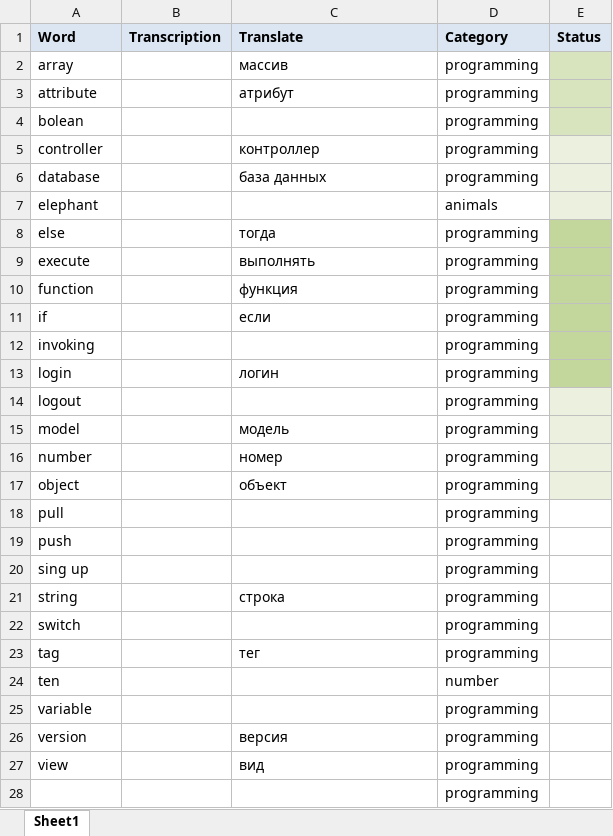
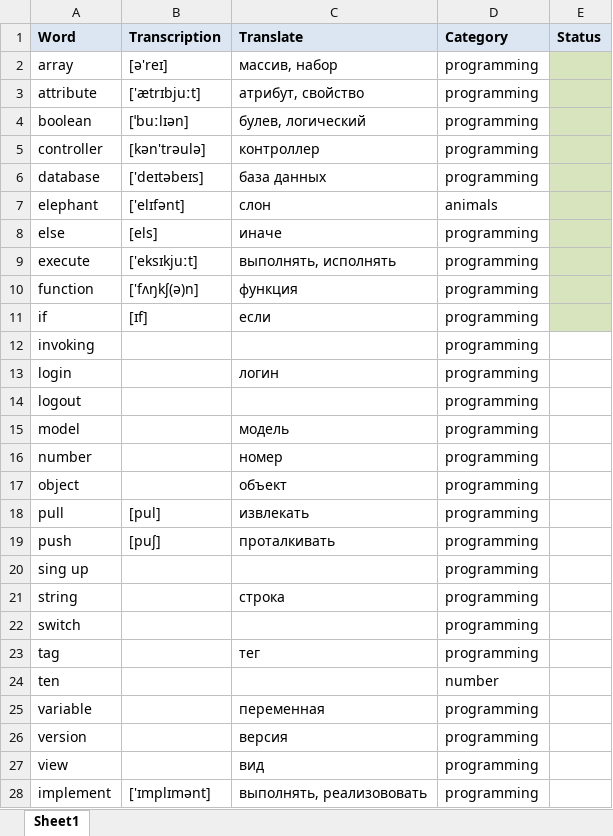
Before and after one commit to economdom/study, an Excel workbook: content/english/content/dictionary/dictionary.xlsx, sheet Sheet1, drawn as a sheet; values as stored, in another font and other column widths than the file's, no borders; removed rows and columns are numbered as before the commit, all else as after; the diff names each change by its address in the sheet, - before the commit and + after, or states it on an @@ line.

Commit message:
English transcription, alphabet and intro to OpenCart

```diff
--- a/content/english/content/dictionary/dictionary.xlsx (sheet Sheet1)
+++ b/content/english/content/dictionary/dictionary.xlsx (sheet Sheet1)
-B2 (Transcription): (empty)
+B2 (Transcription): [ə'reɪ]
-C2 (Translate): массив
+C2 (Translate): массив, набор
-B3 (Transcription): (empty)
+B3 (Transcription): ['ætrɪbjuːt]
-C3 (Translate): атрибут
+C3 (Translate): атрибут, свойство
-row 4: bolean |  |  | programming
+row 4: boolean | [ˈbuːlɪən] | булев, логический | programming
-B5 (Transcription): (empty)
+B5 (Transcription): [kən'trəulə]
-E5:E7 fill: #EBF1DE
+E5:E7 fill: #D7E4BD
-B6 (Transcription): (empty)
+B6 (Transcription): ['deɪtəbeɪs]
-B7 (Transcription): (empty)
+B7 (Transcription): ['elɪfənt]
-C7 (Translate): (empty)
+C7 (Translate): слон
-B8 (Transcription): (empty)
+B8 (Transcription): [els]
-C8 (Translate): тогда
+C8 (Translate): иначе
-E8:E11 fill: #C3D69B
+E8:E11 fill: #D7E4BD
-B9 (Transcription): (empty)
+B9 (Transcription): ['eksɪkjuːt]
-C9 (Translate): выполнять
+C9 (Translate): выполнять, исполнять
-B10 (Transcription): (empty)
+B10 (Transcription): ['fʌŋkʃ(ə)n]
-B11 (Transcription): (empty)
+B11 (Transcription): [ɪf]
-E12:E13 fill: #C3D69B
+E12:E13 fill: none
-E14:E17 fill: #EBF1DE
+E14:E17 fill: none
-B18 (Transcription): (empty)
+B18 (Transcription): [pul]
-C18 (Translate): (empty)
+C18 (Translate): извлекать
-B19 (Transcription): (empty)
+B19 (Transcription): [puʃ]
-C19 (Translate): (empty)
+C19 (Translate): проталкивать
-C25 (Translate): (empty)
+C25 (Translate): переменная
-row 28:  |  |  | programming
+row 28: implement | ['ɪmplɪmənt] | выполнять, реализововать | programming
```
Also changed, not shown: 10 other files.
